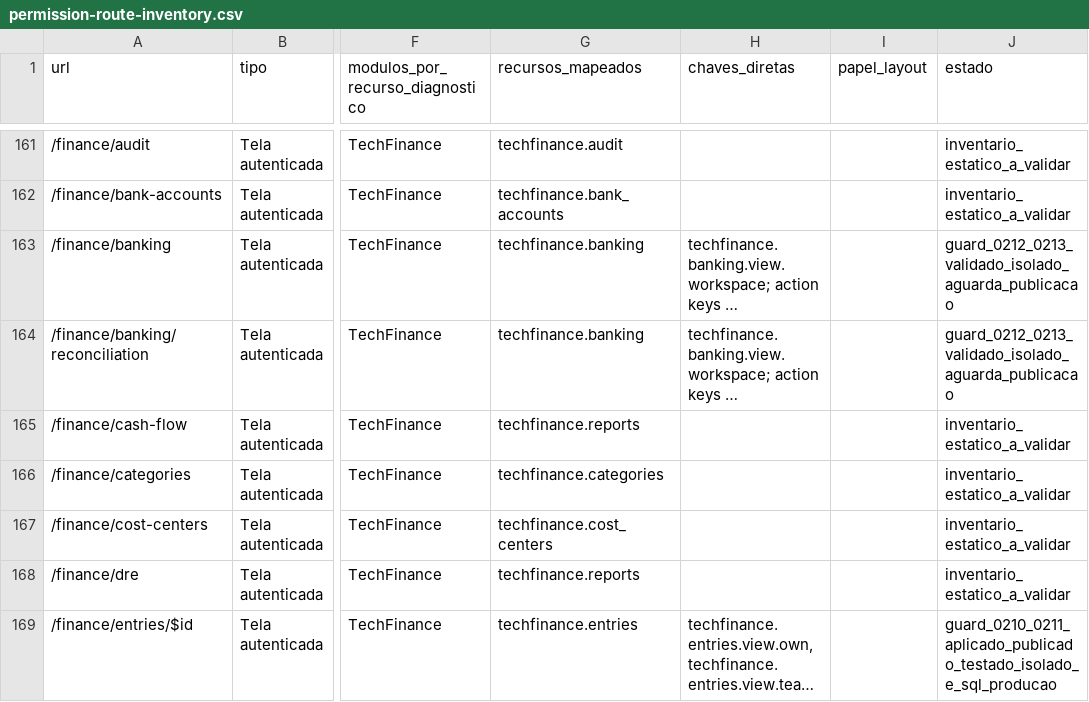
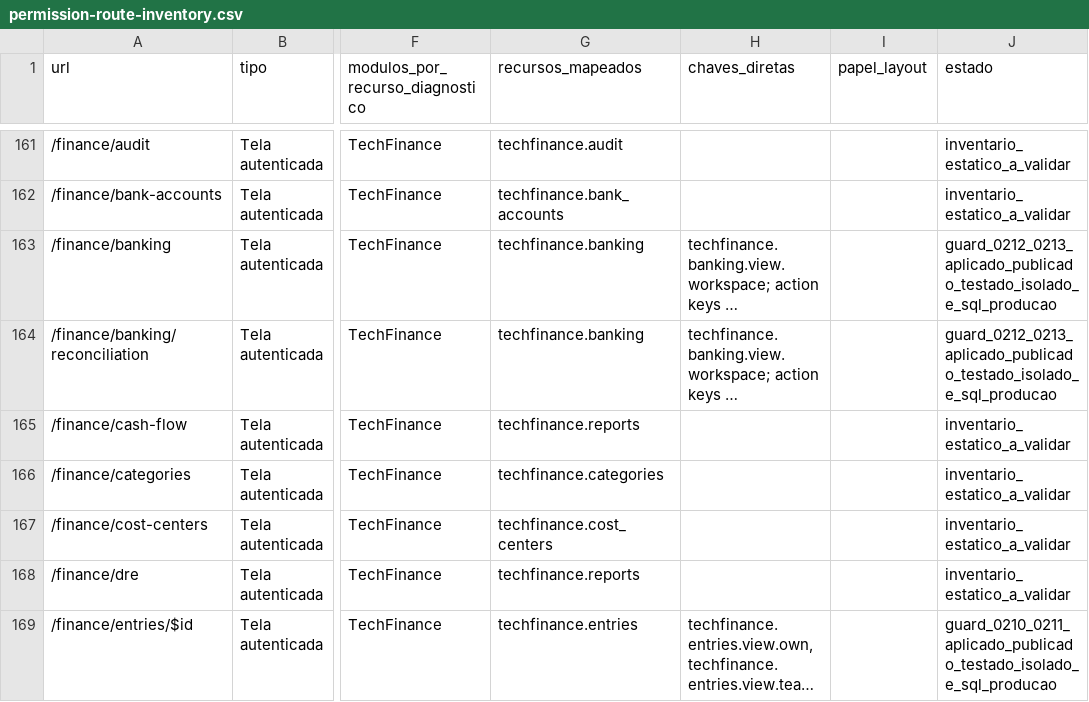
Before and after one commit to gkologeski/wktechnology, a CSV file: docs/security/permission-route-inventory.csv, drawn as a sheet; only a part is shown, gaps mark what is left out; long unchanged cells end in …; the diff names each change by its address in the sheet, - before the commit and + after, or states it on an @@ line.

Commit message:
docs: confirm banking permission publication and production acceptance

```diff
--- a/docs/security/permission-route-inventory.csv
+++ b/docs/security/permission-route-inventory.csv
-J163:J164 (estado): guard_0212_0213_validado_isolado_aguarda_publicacao
+J163:J164 (estado): guard_0212_0213_aplicado_publicado_testado_isolado_e_sql_producao
```
Also changed, not shown: 2 other files.
